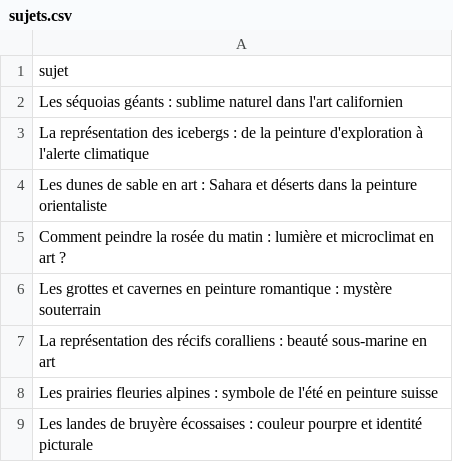
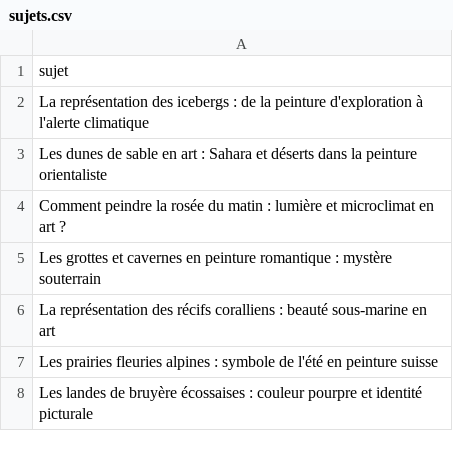
Before and after one commit to Metalosmose21/Nature-1-, a CSV file: sujets.csv, drawn as a sheet; only a part is shown; the diff names each change by its address in the sheet, - before the commit and + after, or states it on an @@ line.

```diff
--- a/sujets.csv
+++ b/sujets.csv
-row 2: Les séquoias géants : sublime naturel dans l'art californien
```
Also changed, not shown: sujets_traites.csv.
